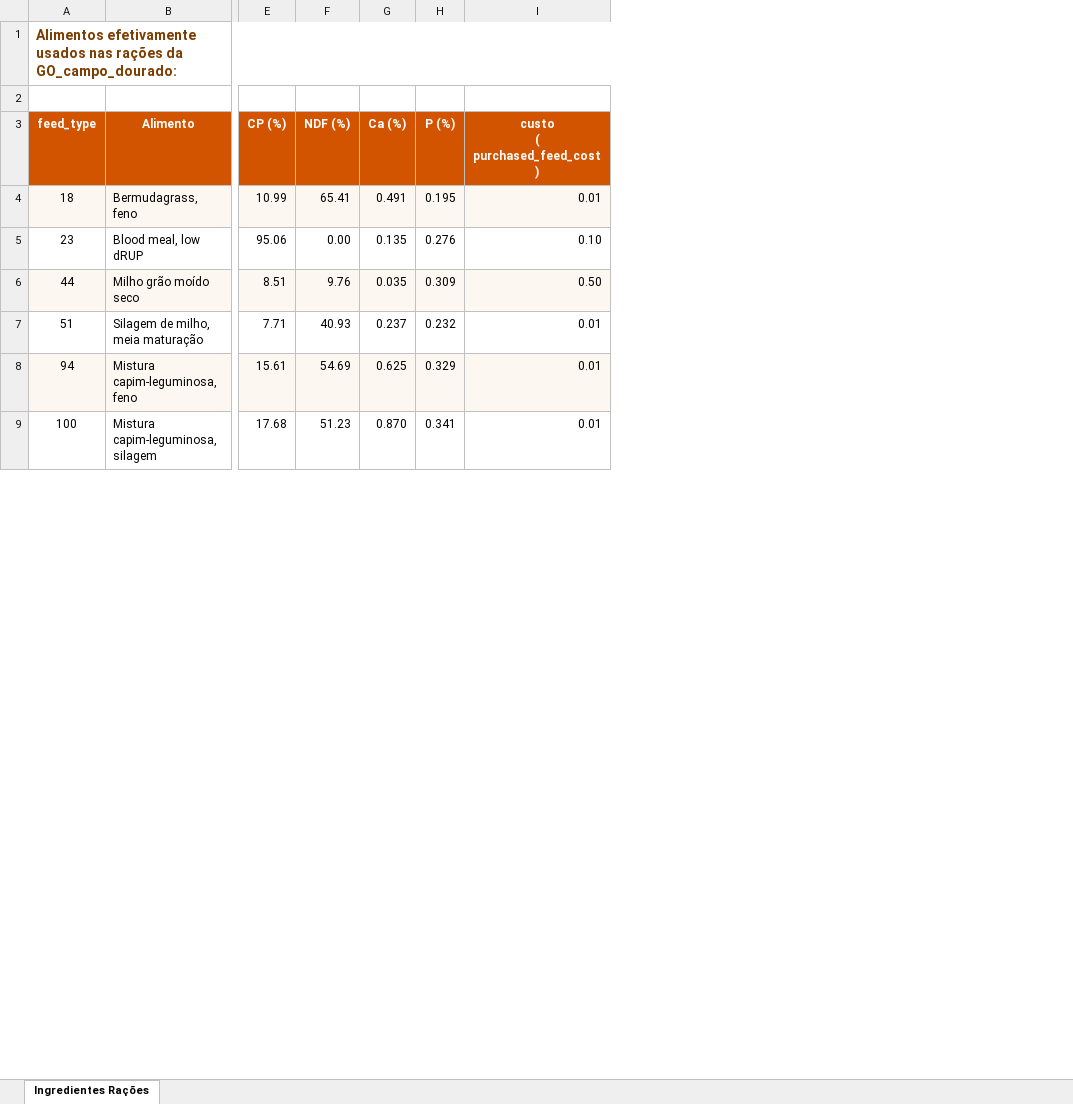
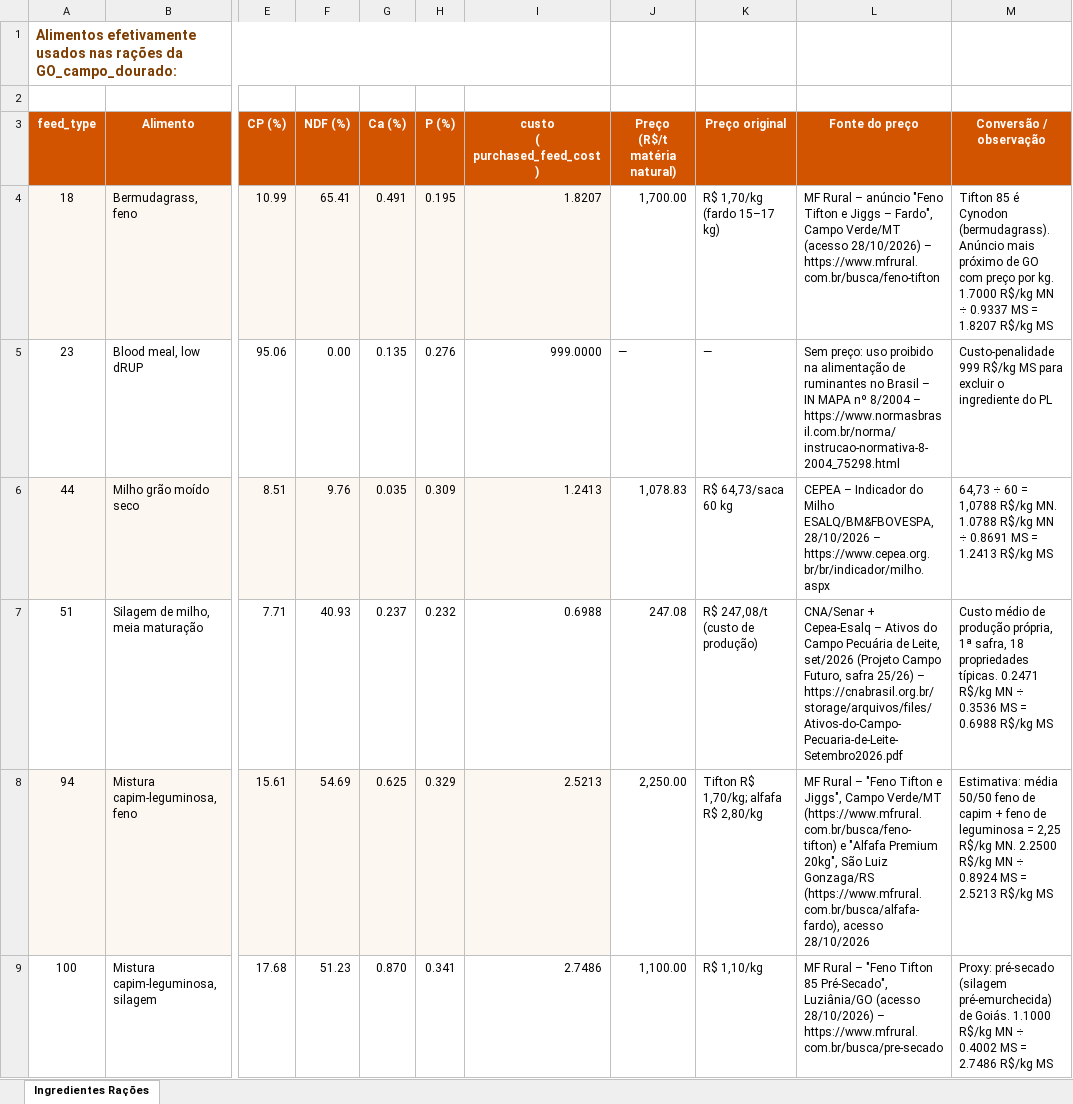
Before and after one commit to flaviogyn/otimizacao-dietas-ruminantes, an Excel workbook: Fazenda Campo Dourado/ingredientes_racoes_GO_campo_dourado.xlsx, sheet Ingredientes Rações, drawn as a sheet; only a part is shown, gaps mark what is left out; values as stored, in another font and other column widths than the file's, no borders; the diff covers the shown part only; the diff names each change by its address in the sheet, - before the commit and + after, or states it on an @@ line.

Commit message:
Gerados arquivos de otimização

```diff
--- a/Fazenda Campo Dourado/ingredientes_racoes_GO_campo_dourado.xlsx (sheet Ingredientes Rações)
+++ b/Fazenda Campo Dourado/ingredientes_racoes_GO_campo_dourado.xlsx (sheet Ingredientes Rações)
+column J (Preço (R$/t matéria natural)), rows 4-9: 1,700.00 | — | 1,078.83 | 247.08 | 2,250.00 | 1,100.00
+column K (Preço original), rows 4-9: R$ 1,70/kg (fardo 15–17 kg) | — | R$ 64,73/saca 60 kg | R$ 247,08/t (custo de produção) | Tifton R$ 1,70/kg; alfafa R$ 2,80/kg | R$ 1,10/kg
+column L (Fonte do preço), rows 4-9: MF Rural – anúncio "Feno Tifton e Jiggs – Fardo", Campo Verde/MT (acesso 28/10/2026) – https://www.mfrural.com.br/busca/feno-tifton | Sem preço: uso proibido na alimentação de ruminantes no Brasil – IN MAPA nº 8/2004 – https://www.normasbrasil.com.br/norma/instrucao-normativa-8-2004_75298.html | CEPEA – Indicador do Milho ESALQ/BM&FBOVESPA, 28/10/2026 – https://www.cepea.org.br/br/indicador/milho.aspx | CNA/Senar + Cepea-Esalq – Ativos do Campo Pecuária de Leite, set/2026 (Projeto Campo Futuro, safra 25/26) – https://cnabrasil.org.br/storage/arquivos/files/Ativos-do-Campo-Pecuaria-de-Leite-Setembro2026.pdf | MF Rural – "Feno Tifton e Jiggs", Campo Verde/MT (https://www.mfrural.com.br/busca/feno-tifton) e "Alfafa Premium 20kg", São Luiz Gonzaga/RS (https://www.mfrural.com.br/busca/alfafa-fardo), acesso 28/10/2026 | MF Rural – "Feno Tifton 85 Pré-Secado", Luziânia/GO (acesso 28/10/2026) – https://www.mfrural.com.br/busca/pre-secado
+column M (Conversão / observação), rows 4-9: Tifton 85 é Cynodon (bermudagrass). Anúncio mais próximo de GO com preço por kg. 1.7000 R$/kg MN ÷ 0.9337 MS = 1.8207 R$/kg MS | Custo-penalidade 999 R$/kg MS para excluir o ingrediente do PL | 64,73 ÷ 60 = 1,0788 R$/kg MN. 1.0788 R$/kg MN ÷ 0.8691 MS = 1.2413 R$/kg MS | Custo médio de produção própria, 1ª safra, 18 propriedades típicas. 0.2471 R$/kg MN ÷ 0.3536 MS = 0.6988 R$/kg MS | Estimativa: média 50/50 feno de capim + feno de leguminosa = 2,25 R$/kg MN. 2.2500 R$/kg MN ÷ 0.8924 MS = 2.5213 R$/kg MS | Proxy: pré-secado (silagem pré-emurchecida) de Goiás. 1.1000 R$/kg MN ÷ 0.4002 MS = 2.7486 R$/kg MS
-I4 (custo ( purchased_feed_cost )): 0.01
+I4 (custo ( purchased_feed_cost )): 1.8207
-I5 (custo ( purchased_feed_cost )): 0.10
+I5 (custo ( purchased_feed_cost )): 999.0000
-I6 (custo ( purchased_feed_cost )): 0.50
+I6 (custo ( purchased_feed_cost )): 1.2413
-I7 (custo ( purchased_feed_cost )): 0.01
+I7 (custo ( purchased_feed_cost )): 0.6988
-I8 (custo ( purchased_feed_cost )): 0.01
+I8 (custo ( purchased_feed_cost )): 2.5213
-I9 (custo ( purchased_feed_cost )): 0.01
+I9 (custo ( purchased_feed_cost )): 2.7486
```
Also changed, not shown: 8 edited cells elsewhere in this sheet, 8 other files.
